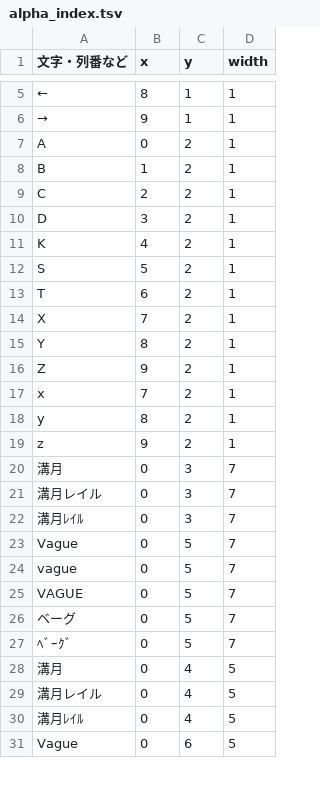
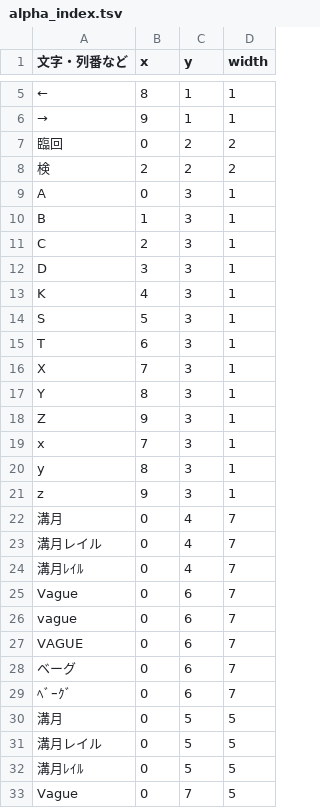
Before and after one commit to daidoji-traincrew-office/TrainCrewTIDWindow, a TSV file: setting/alpha_index.tsv, drawn as a sheet; only a part is shown, gaps mark what is left out; the diff covers the shown part only.

```diff
--- a/setting/alpha_index.tsv
+++ b/setting/alpha_index.tsv
@@ -6,26 +6,28 @@
 →	9	1	1
-A	0	2	1
-B	1	2	1
-C	2	2	1
-D	3	2	1
-K	4	2	1
-S	5	2	1
-T	6	2	1
-X	7	2	1
-Y	8	2	1
-Z	9	2	1
-x	7	2	1
-y	8	2	1
-z	9	2	1
-溝月	0	3	7
-溝月レイル	0	3	7
-溝月ﾚｲﾙ	0	3	7
-Vague	0	5	7
-vague	0	5	7
-VAGUE	0	5	7
-ベーグ	0	5	7
-ﾍﾞｰｸﾞ	0	5	7
-溝月	0	4	5
-溝月レイル	0	4	5
-溝月ﾚｲﾙ	0	4	5
-Vague	0	6	5
+臨回	0	2	2
+検	2	2	2
+A	0	3	1
+B	1	3	1
+C	2	3	1
+D	3	3	1
+K	4	3	1
+S	5	3	1
+T	6	3	1
+X	7	3	1
+Y	8	3	1
+Z	9	3	1
+x	7	3	1
+y	8	3	1
+z	9	3	1
+溝月	0	4	7
+溝月レイル	0	4	7
+溝月ﾚｲﾙ	0	4	7
+Vague	0	6	7
+vague	0	6	7
+VAGUE	0	6	7
+ベーグ	0	6	7
+ﾍﾞｰｸﾞ	0	6	7
+溝月	0	5	5
+溝月レイル	0	5	5
+溝月ﾚｲﾙ	0	5	5
+Vague	0	7	5
```
Also changed, not shown: 18 edited cells elsewhere in this file, setting/color_setting.tsv, 2 other files.
